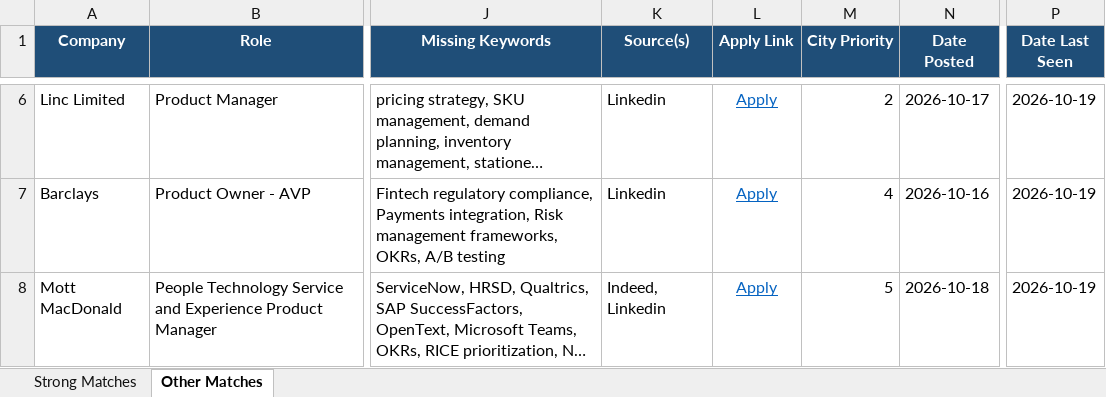
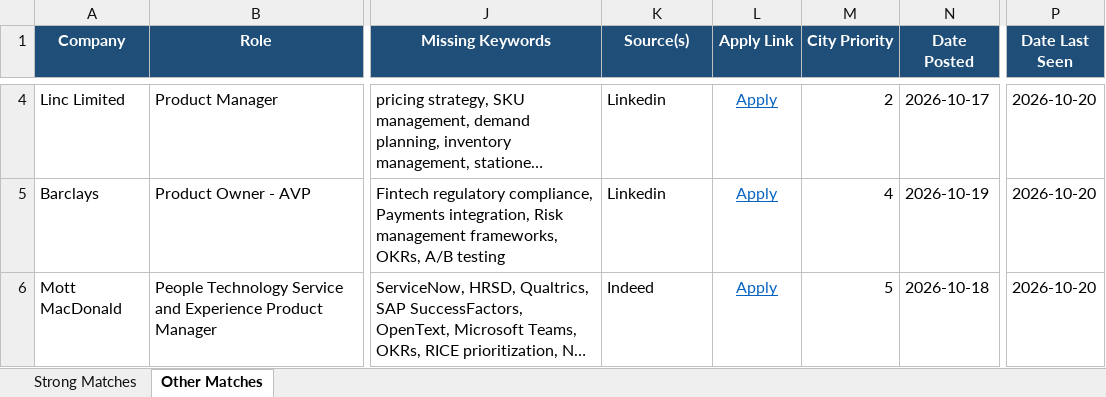
Before and after one commit to anirbanp19/Job-Tracker, an Excel workbook: output/jobs_master.xlsx, sheet Other Matches, drawn as a sheet; only a part is shown, gaps mark what is left out; long unchanged cells end in …; values as stored, in another font and other column widths than the file's, no borders; addresses are those after the commit; the diff covers the shown part only; the diff names each change by its address in the sheet, - before the commit and + after, or states it on an @@ line.

```diff
--- a/output/jobs_master.xlsx (sheet Other Matches)
+++ b/output/jobs_master.xlsx (sheet Other Matches)
-P4:P6 (Date Last Seen): 2026-10-19
+P4:P6 (Date Last Seen): 2026-10-20
-N5 (Date Posted): 2026-10-16
+N5 (Date Posted): 2026-10-19
-K6 (Source(s)): Indeed, Linkedin
+K6 (Source(s)): Indeed
```
Also changed, not shown: 2 added rows, 3 removed rows and 2 edited cells elsewhere in this sheet, sheet Strong Matches, 1 other file.
